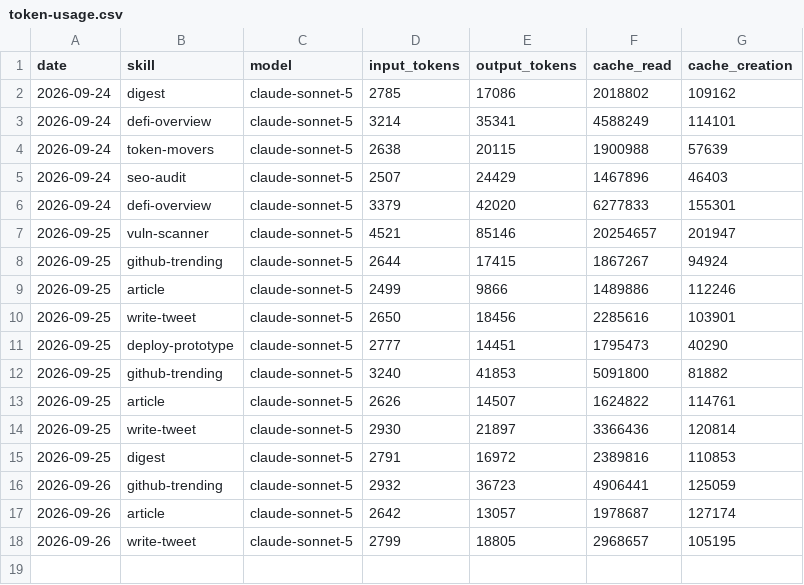
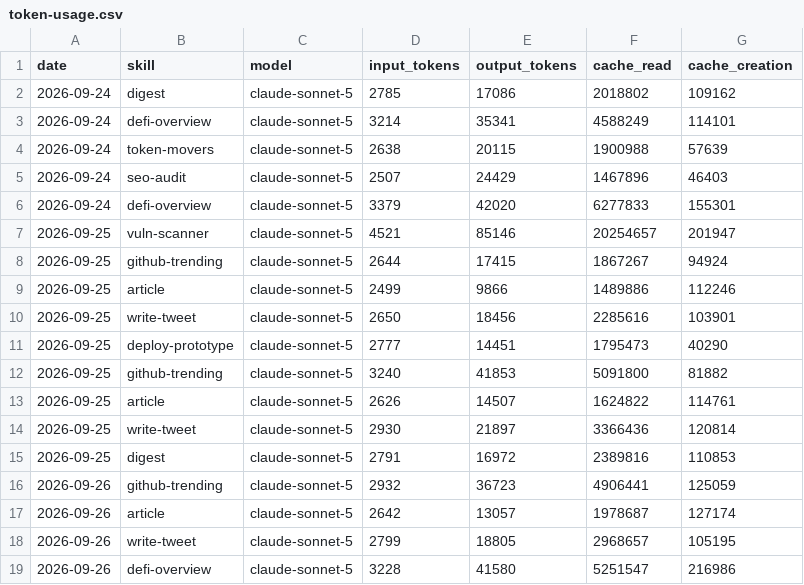
Before and after one commit to Nadai2010/aeon, a CSV file: memory/token-usage.csv, drawn as a sheet.

Commit message:
chore(defi-overview): auto-commit 2026-09-26

```diff
--- a/memory/token-usage.csv
+++ b/memory/token-usage.csv
@@ -18 +18,2 @@ date,skill,model,input_tokens,output_tokens,cache_read,cache_creation
 2026-09-26,write-tweet,claude-sonnet-5,2799,18805,2968657,105195
+2026-09-26,defi-overview,claude-sonnet-5,3228,41580,5251547,216986
```
Also changed, not shown: 5 other files.
